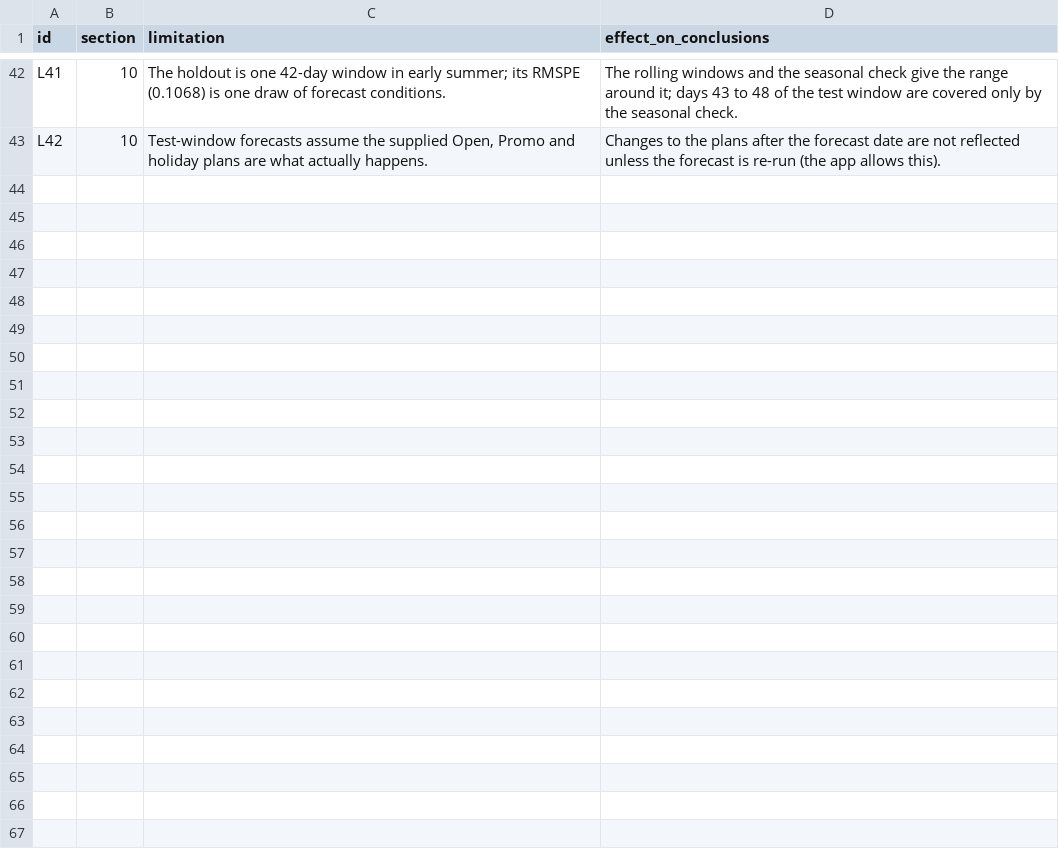
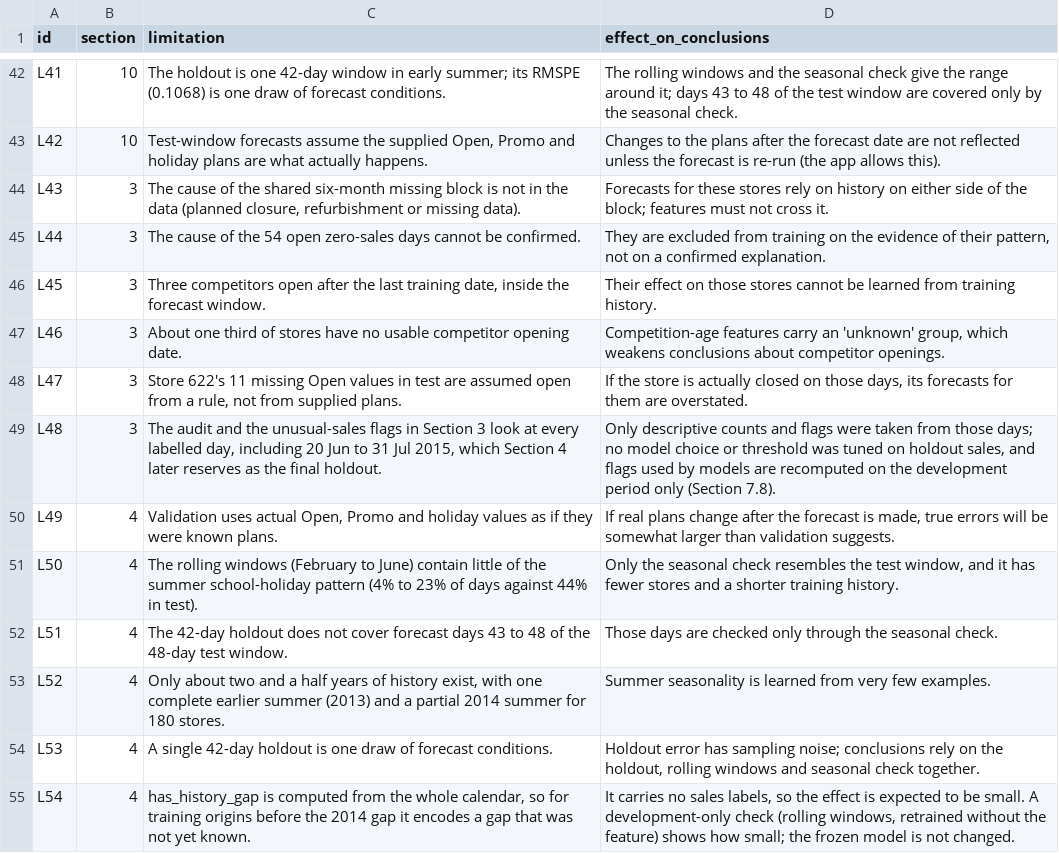
Before and after one commit to srishkyra/NEXTHIKES-IT-SOLUTIONS-Pvt.-Ltd.---PROJECT-6, a CSV file: outputs/limitations.csv, drawn as a sheet; only a part is shown, gaps mark what is left out.

```diff
--- a/outputs/limitations.csv
+++ b/outputs/limitations.csv
@@ -43 +43,13 @@ L41,10,The holdout is one 42-day window in early summer; its RMSPE (0.1068) is o
 L42,10,"Test-window forecasts assume the supplied Open, Promo and holiday plans are what actually happens.",Changes to the plans after the forecast date are not reflected unless the forecast is re-run (the app allows this).
+L43,3,"The cause of the shared six-month missing block is not in the data (planned closure, refurbishment or missing data).",Forecasts for these stores rely on history on either side of the block; features must not cross it.
+L44,3,The cause of the 54 open zero-sales days cannot be confirmed.,"They are excluded from training on the evidence of their pattern, not on a confirmed explanation."
+L45,3,"Three competitors open after the last training date, inside the forecast window.",Their effect on those stores cannot be learned from training history.
+L46,3,About one third of stores have no usable competitor opening date.,"Competition-age features carry an 'unknown' group, which weakens conclusions about competitor openings."
+L47,3,"Store 622's 11 missing Open values in test are assumed open from a rule, not from supplied plans.","If the store is actually closed on those days, its forecasts for them are overstated."
+L48,3,"The audit and the unusual-sales flags in Section 3 look at every labelled day, including 20 Jun to 31 Jul 2015, which Section 4 later reserves as the final holdout.","Only descriptive counts and flags were taken from those days; no model choice or threshold was tuned on holdout sales, and flags used by models are recomputed on the development period only (Section 7.8)."
+L49,4,"Validation uses actual Open, Promo and holiday values as if they were known plans.","If real plans change after the forecast is made, true errors will be somewhat larger than validation suggests."
+L50,4,The rolling windows (February to June) contain little of the summer school-holiday pattern (4% to 23% of days against 44% in test).,"Only the seasonal check resembles the test window, and it has fewer stores and a shorter training history."
+L51,4,The 42-day holdout does not cover forecast days 43 to 48 of the 48-day test window.,Those days are checked only through the seasonal check.
+L52,4,"Only about two and a half years of history exist, with one complete earlier summer (2013) and a partial 2014 summer for 180 stores.",Summer seasonality is learned from very few examples.
+L53,4,A single 42-day holdout is one draw of forecast conditions.,"Holdout error has sampling noise; conclusions rely on the holdout, rolling windows and seasonal check together."
+L54,4,"has_history_gap is computed from the whole calendar, so for training origins before the 2014 gap it encodes a gap that was not yet known.","It carries no sales labels, so the effect is expected to be small. A development-only check (rolling windows, retrained without the feature) shows how small; the frozen model is not changed."
```
Also changed, not shown: outputs/decision_register.csv, outputs/table_index.csv, 5 other files.
